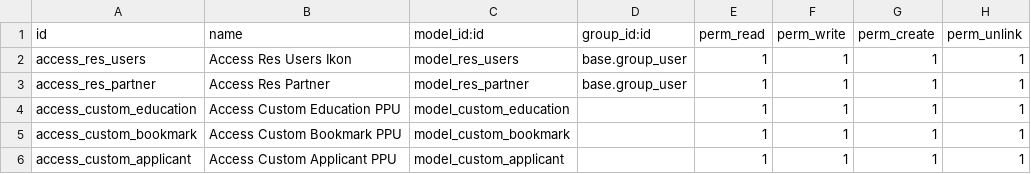
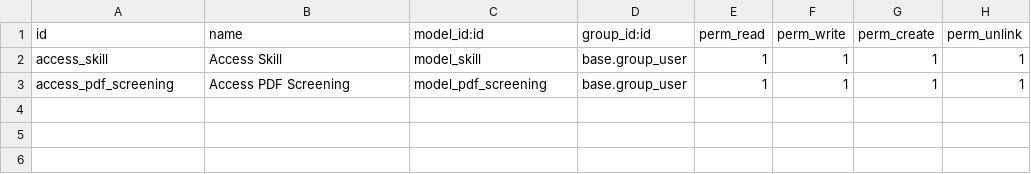
Before and after one commit to Ikon-ArifN/IKON-Recruitment, a CSV file: custom_addons/pdf_screening/security/ir.model.access.csv, drawn as a sheet.

```diff
--- a/custom_addons/pdf_screening/security/ir.model.access.csv
+++ b/custom_addons/pdf_screening/security/ir.model.access.csv
@@ -1,6 +1,3 @@
 id,name,model_id:id,group_id:id,perm_read,perm_write,perm_create,perm_unlink
-access_res_users,Access Res Users Ikon,model_res_users,base.group_user,1,1,1,1
-access_res_partner,Access Res Partner,model_res_partner,base.group_user,1,1,1,1
-access_custom_education,Access Custom Education PPU,model_custom_education,,1,1,1,1
-access_custom_bookmark,Access Custom Bookmark PPU,model_custom_bookmark,,1,1,1,1
-access_custom_applicant,Access Custom Applicant PPU,model_custom_applicant,,1,1,1,1
+access_skill,Access Skill,model_skill,base.group_user,1,1,1,1
+access_pdf_screening,Access PDF Screening,model_pdf_screening,base.group_user,1,1,1,1
```
Also changed, not shown: 19 other files.
